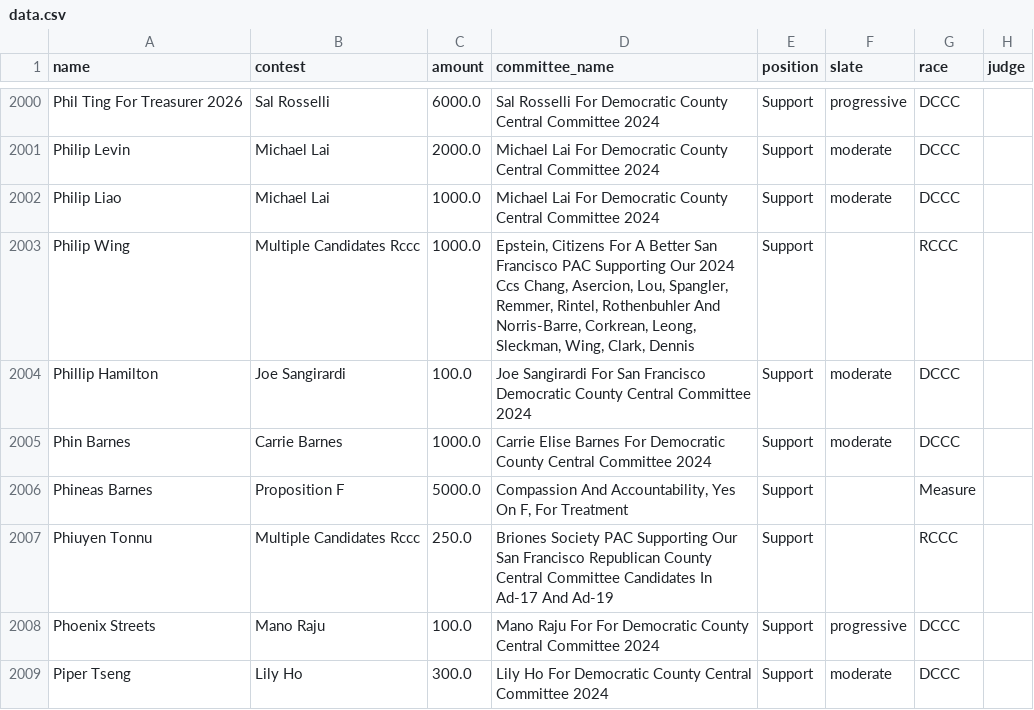
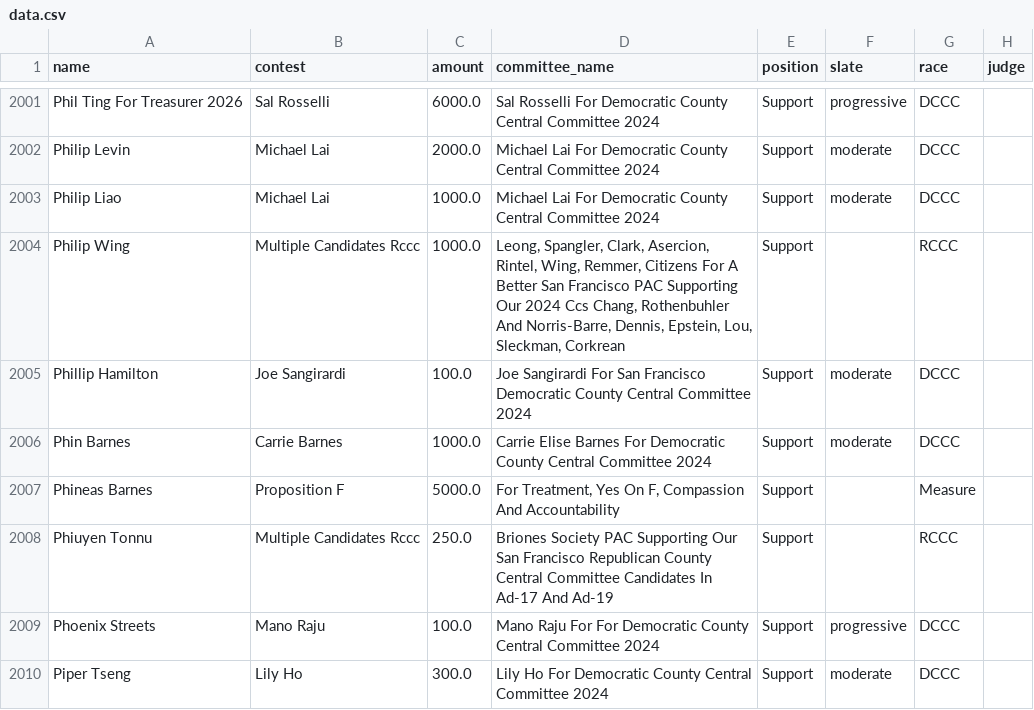
Before and after one commit to MissionLocal/interactives, a CSV file: docs/2024-march-ballots-mobile/data.csv, drawn as a sheet; only a part is shown, gaps mark what is left out; the diff covers the shown part only.

```diff
--- a/docs/2024-march-ballots-mobile/data.csv
+++ b/docs/2024-march-ballots-mobile/data.csv
@@ -2002,6 +2003,6 @@ Philip Levin,Michael Lai,2000.0,Michael Lai For Democratic County Central Commit
 Philip Liao,Michael Lai,1000.0,Michael Lai For Democratic County Central Committee 2024,Support,moderate,DCCC,
-Philip Wing,Multiple Candidates Rccc,1000.0,"Epstein, Citizens For A Better San Francisco PAC Supporting Our 2024 Ccs Chang, Asercion, Lou, Spangler, Remmer, Rintel, Rothenbuhler And Norris-Barre, Corkrean, Leong, Sleckman, Wing, Clark, Dennis",Support,,RCCC,
+Philip Wing,Multiple Candidates Rccc,1000.0,"Leong, Spangler, Clark, Asercion, Rintel, Wing, Remmer, Citizens For A Better San Francisco PAC Supporting Our 2024 Ccs Chang, Rothenbuhler And Norris-Barre, Dennis, Epstein, Lou, Sleckman, Corkrean",Support,,RCCC,
 Phillip Hamilton,Joe Sangirardi,100.0,Joe Sangirardi For San Francisco Democratic County Central Committee 2024,Support,moderate,DCCC,
 Phin Barnes,Carrie Barnes,1000.0,Carrie Elise Barnes For Democratic County Central Committee 2024,Support,moderate,DCCC,
-Phineas Barnes,Proposition F,5000.0,"Compassion And Accountability, Yes On F, For Treatment",Support,,Measure,
+Phineas Barnes,Proposition F,5000.0,"For Treatment, Yes On F, Compassion And Accountability",Support,,Measure,
 Phiuyen Tonnu,Multiple Candidates Rccc,250.0,Briones Society PAC Supporting Our San Francisco Republican County Central Committee Candidates In Ad-17 And Ad-19,Support,,RCCC,
```
Also changed, not shown: 10 added rows, 3 removed rows and 103 edited cells elsewhere in this file, docs/2024-march-ballots-desktop/data.csv, docs/2024-march-dccc-desktop/data.csv, 4 other files.
